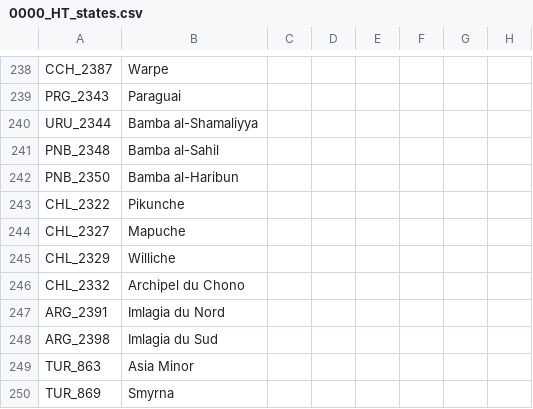
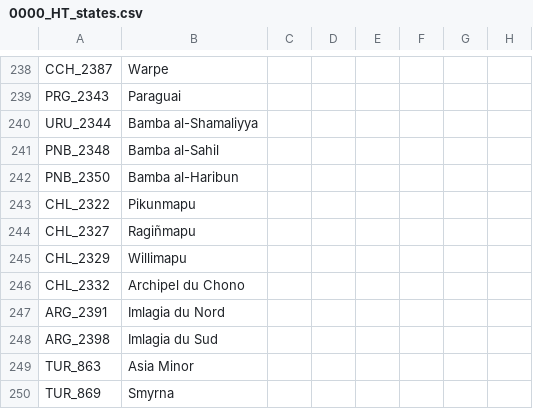
Before and after one commit to FeelsAtlasMan/Harald-s-Triumph, a CSV file: HT Alpha/localisation/0000_HT_states.csv, drawn as a sheet; only a part is shown, gaps mark what is left out; the diff names each change by its address in the sheet, - before the commit and + after, or states it on an @@ line.

Commit message:
Update 0000_HT_states.csv

```diff
--- a/HT Alpha/localisation/0000_HT_states.csv
+++ b/HT Alpha/localisation/0000_HT_states.csv
-B243: Pikunche
+B243: Pikunmapu
-B244: Mapuche
+B244: Ragiñmapu
-B245: Williche
+B245: Willimapu
```
